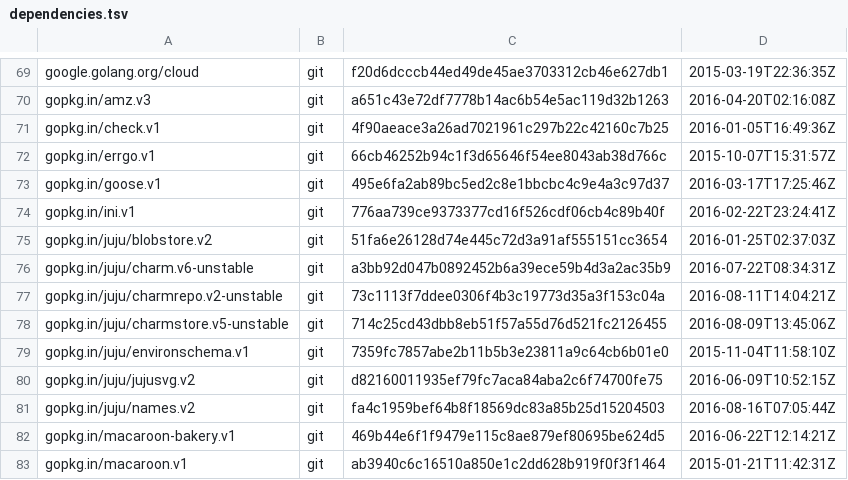
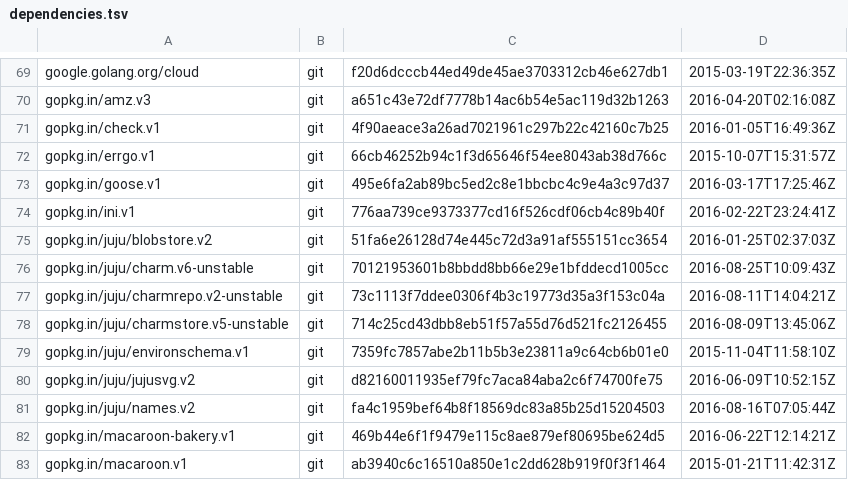
Before and after one commit to juju/juju, a TSV file: dependencies.tsv, drawn as a sheet; only a part is shown, gaps mark what is left out.

```diff
--- a/dependencies.tsv
+++ b/dependencies.tsv
@@ -75,3 +75,3 @@ gopkg.in/ini.v1	git	776aa739ce9373377cd16f526cdf06cb4c89b40f	2016-02-22T23:24:41
 gopkg.in/juju/blobstore.v2	git	51fa6e26128d74e445c72d3a91af555151cc3654	2016-01-25T02:37:03Z
-gopkg.in/juju/charm.v6-unstable	git	a3bb92d047b0892452b6a39ece59b4d3a2ac35b9	2016-07-22T08:34:31Z
+gopkg.in/juju/charm.v6-unstable	git	70121953601b8bbdd8bb66e29e1bfddecd1005cc	2016-08-25T10:09:43Z
 gopkg.in/juju/charmrepo.v2-unstable	git	73c1113f7ddee0306f4b3c19773d35a3f153c04a	2016-08-11T14:04:21Z
```
Also changed, not shown: 9 other files.
